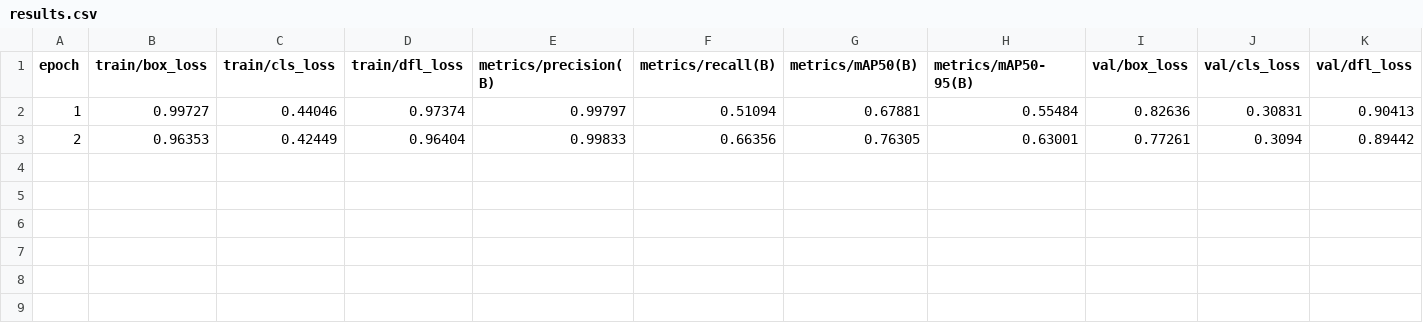
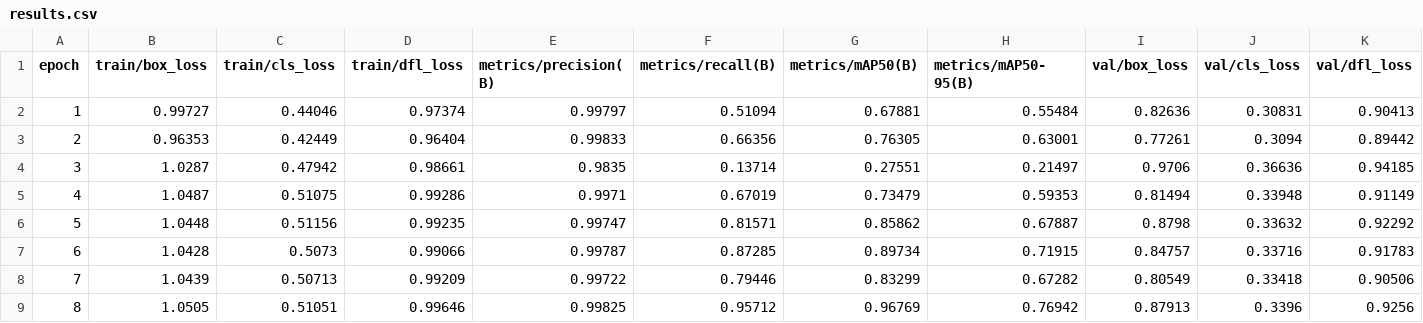
Before and after one commit to nivoset/open-cv-tests, a CSV file: training-data/playing-card-model24/results.csv, drawn as a sheet; only a part is shown; rows hold the shown columns only; the diff names each change by its address in the sheet, - before the commit and + after, or states it on an @@ line.

Commit message:
trraining data updates

```diff
--- a/training-data/playing-card-model24/results.csv
+++ b/training-data/playing-card-model24/results.csv
+row 4: 3 | 1.0287 | 0.47942 | 0.98661 | 0.9835 | 0.13714 | 0.27551 | 0.21497 | 0.9706 | 0.36636 | 0.94185
+row 5: 4 | 1.0487 | 0.51075 | 0.99286 | 0.9971 | 0.67019 | 0.73479 | 0.59353 | 0.81494 | 0.33948 | 0.91149
+row 6: 5 | 1.0448 | 0.51156 | 0.99235 | 0.99747 | 0.81571 | 0.85862 | 0.67887 | 0.8798 | 0.33632 | 0.92292
+row 7: 6 | 1.0428 | 0.5073 | 0.99066 | 0.99787 | 0.87285 | 0.89734 | 0.71915 | 0.84757 | 0.33716 | 0.91783
+row 8: 7 | 1.0439 | 0.50713 | 0.99209 | 0.99722 | 0.79446 | 0.83299 | 0.67282 | 0.80549 | 0.33418 | 0.90506
+row 9: 8 | 1.0505 | 0.51051 | 0.99646 | 0.99825 | 0.95712 | 0.96769 | 0.76942 | 0.87913 | 0.3396 | 0.9256
```
Also changed, not shown: 10 other files.
